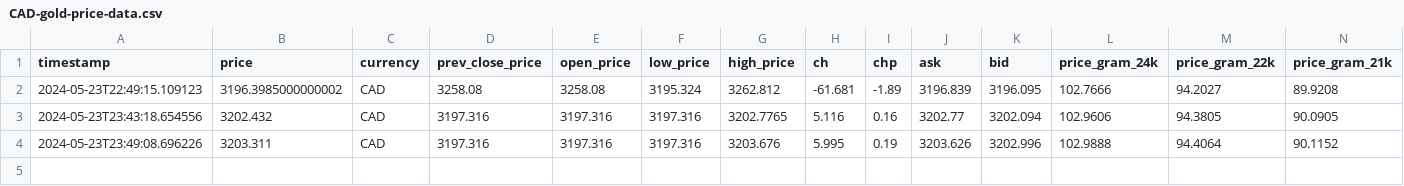
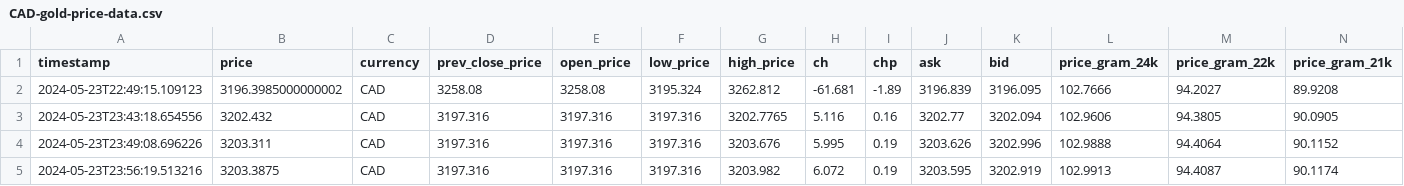
Before and after one commit to GrozdaniTanja/gold-price-prediction, a CSV file: data/raw/CAD-gold-price-data.csv, drawn as a sheet; only a part is shown; rows hold the shown columns only; the diff names each change by its address in the sheet, - before the commit and + after, or states it on an @@ line.

```diff
--- a/data/raw/CAD-gold-price-data.csv
+++ b/data/raw/CAD-gold-price-data.csv
+row 5: 2024-05-23T23:56:19.513216 | 3203.3875 | CAD | 3197.316 | 3197.316 | 3197.316 | 3203.982 | 6.072 | 0.19 | 3203.595 | 3202.919 | 102.9913 | 94.4087 | 90.1174
```
Also changed, not shown: data/raw/AUD-gold-price-data.csv, data/raw/CHF-gold-price-data.csv, 3 other files.
